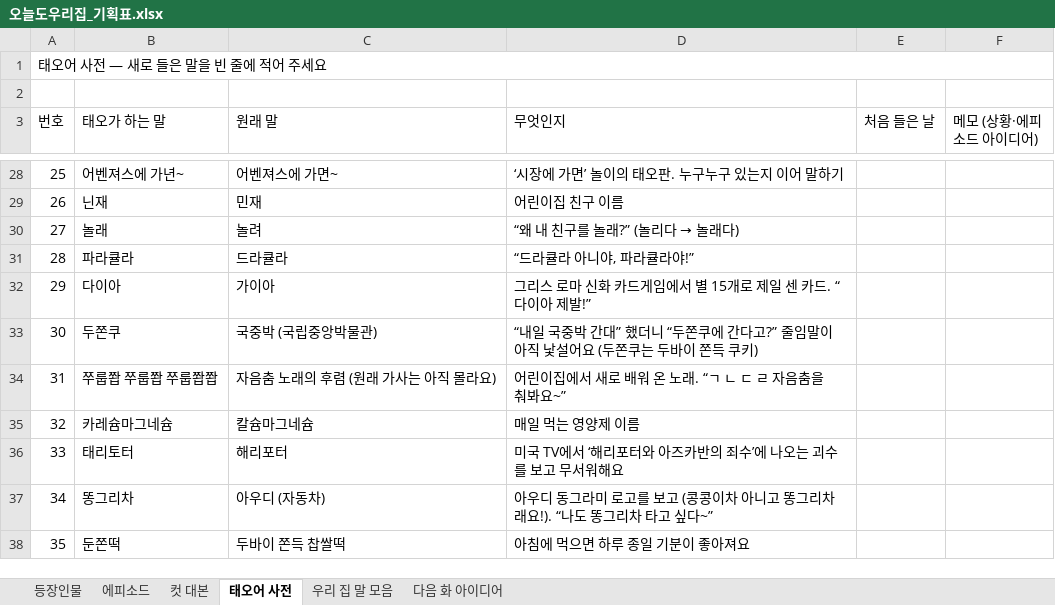
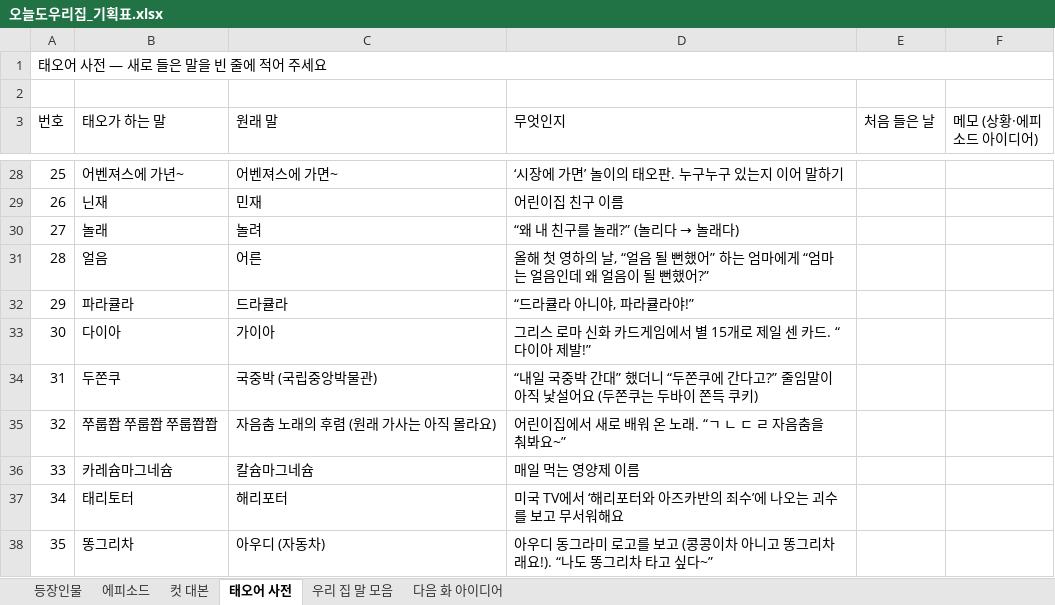
Before and after one commit to seangold8888/seangold8888.github.io, an Excel workbook: webtoon/planning/오늘도우리집_기획표.xlsx, sheet 태오어 사전, drawn as a sheet; only a part is shown, gaps mark what is left out; the shorter side is filled out with more unchanged rows; values as stored, in another font and other column widths than the file's, no cell formats; addresses are those after the commit; the diff names each change by its address in the sheet, - before the commit and + after, or states it on an @@ line.

```diff
--- a/webtoon/planning/오늘도우리집_기획표.xlsx (sheet 태오어 사전)
+++ b/webtoon/planning/오늘도우리집_기획표.xlsx (sheet 태오어 사전)
+row 31: 28 | 얼음 | 어른 | 올해 첫 영하의 날, “얼음 될 뻔했어” 하는 엄마에게 “엄마는 얼음인데 왜 얼음이 될 뻔했어?”
@@ column A (번호) renumbered from row 32 down @@
```
Also changed, not shown: sheet 우리 집 말 모음, cell formats, 5 other files.
